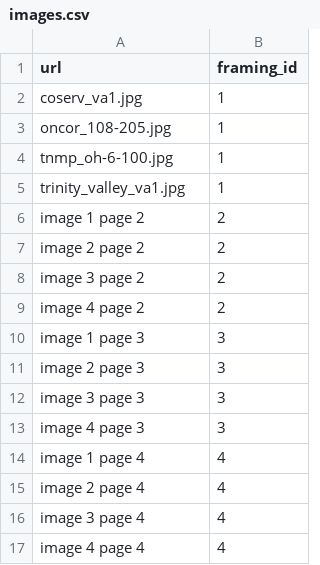
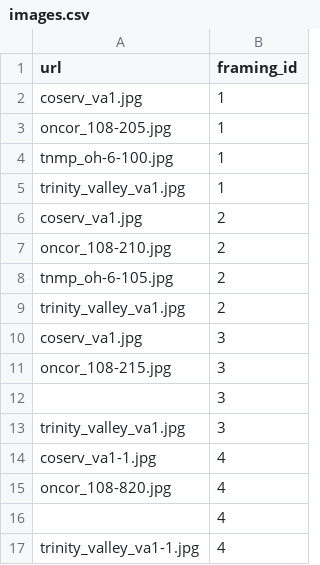
Before and after one commit to knoll3/DS-standards, a CSV file: lib/seeds/images.csv, drawn as a sheet.

```diff
--- a/lib/seeds/images.csv
+++ b/lib/seeds/images.csv
@@ -5,13 +5,13 @@ tnmp_oh-6-100.jpg,1
 trinity_valley_va1.jpg,1
-image 1 page 2,2
-image 2 page 2,2
-image 3 page 2,2
-image 4 page 2,2
-image 1 page 3,3
-image 2 page 3,3
-image 3 page 3,3
-image 4 page 3,3
-image 1 page 4,4
-image 2 page 4,4
-image 3 page 4,4
-image 4 page 4,4
+coserv_va1.jpg,2
+oncor_108-210.jpg,2
+tnmp_oh-6-105.jpg,2
+trinity_valley_va1.jpg,2
+coserv_va1.jpg,3
+oncor_108-215.jpg,3
+ ,3
+trinity_valley_va1.jpg,3
+coserv_va1-1.jpg,4
+oncor_108-820.jpg,4
+ ,4
+trinity_valley_va1-1.jpg,4
```
Also changed, not shown: 5 other files.
